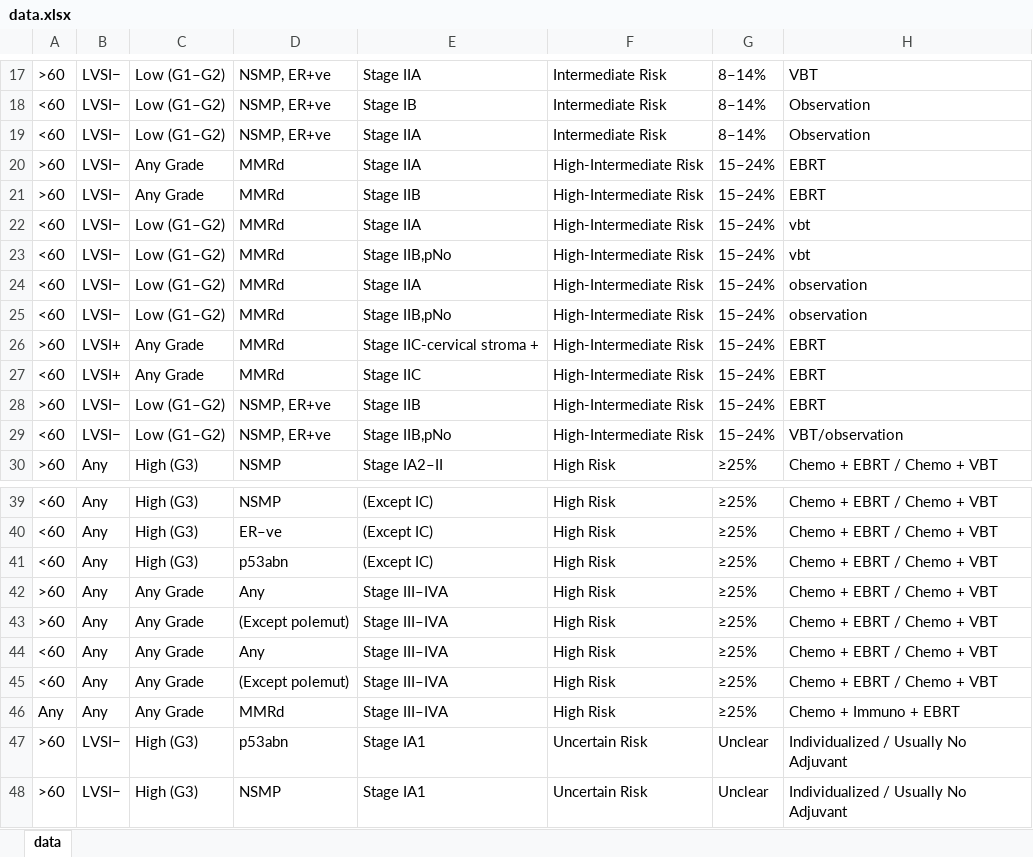
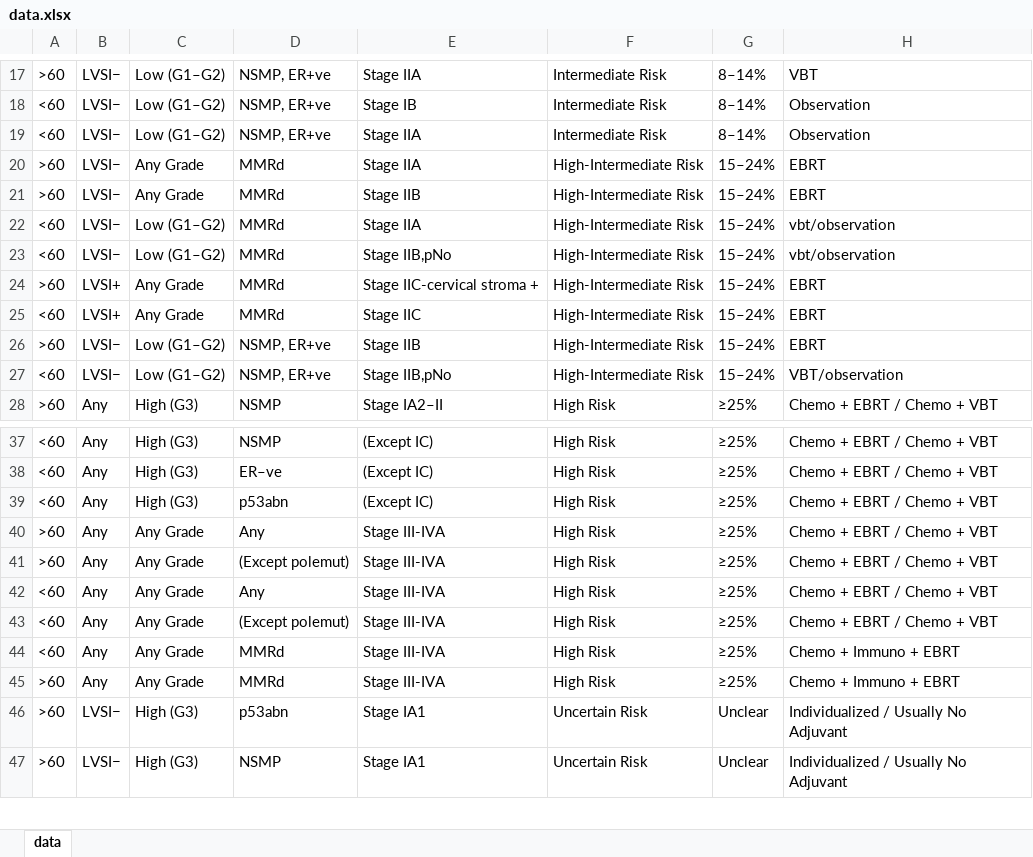
Before and after one commit to AarthiDatapro/MGHospital, an Excel workbook: assets/data.xlsx, sheet data, drawn as a sheet; only a part is shown, gaps mark what is left out; values as stored, in another font and other column widths than the file's, no borders; removed rows and columns are numbered as before the commit, all else as after; the diff covers the shown part only; the diff names each change by its address in the sheet, - before the commit and + after, or states it on an @@ line.

```diff
--- a/assets/data.xlsx (sheet data)
+++ b/assets/data.xlsx (sheet data)
-row 22: <60 | LVSI− | Low (G1–G2) | MMRd | Stage IIA | High-Intermediate Risk | 15–24% | vbt
-row 23: <60 | LVSI− | Low (G1–G2) | MMRd | Stage IIB,pNo | High-Intermediate Risk | 15–24% | vbt
-H22:H23: observation
+H22:H23: vbt/observation
-E40:E44: Stage III–IVA
+E40:E44: Stage III-IVA
-A44: Any
+A44: <60
+row 45: >60 | Any | Any Grade | MMRd | Stage III-IVA | High Risk | ≥25% | Chemo + Immuno + EBRT
```
Also changed, not shown: 11 edited cells elsewhere in this sheet, 1 other file.
